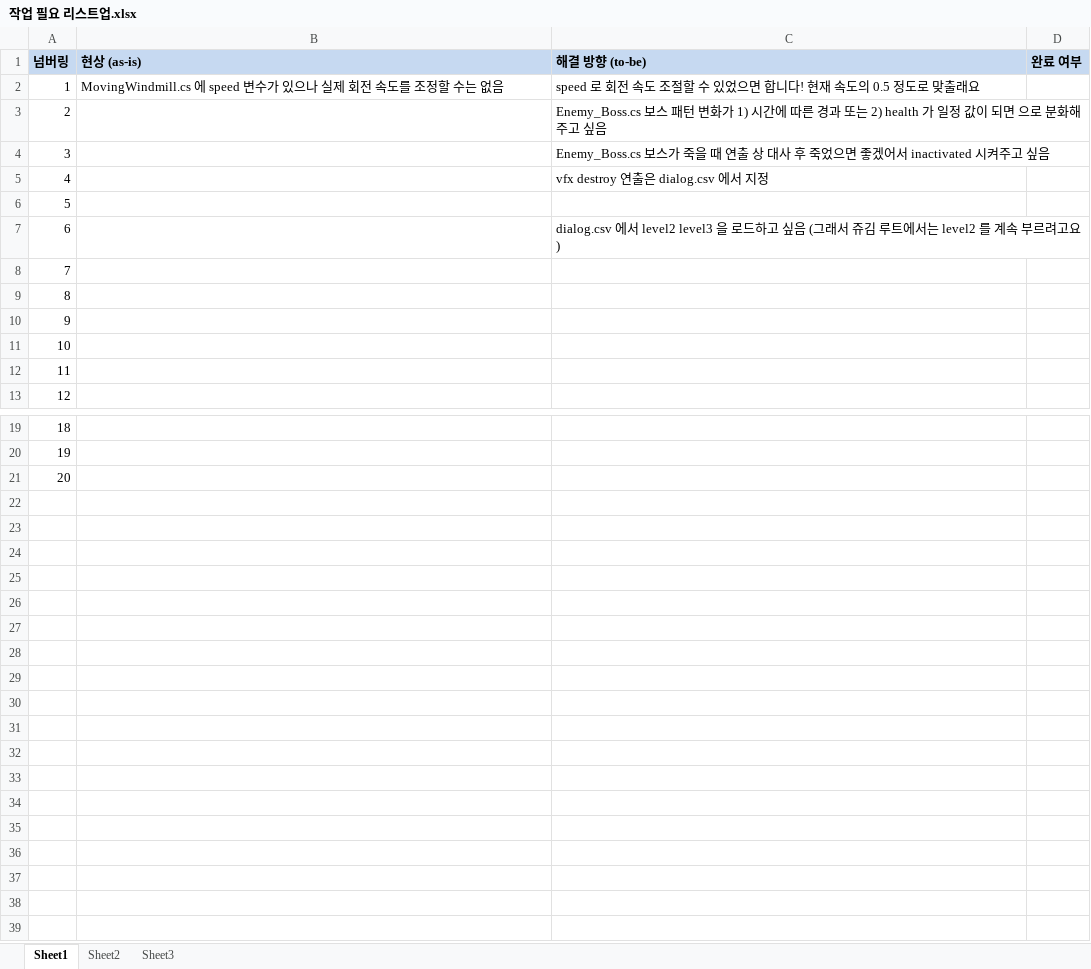
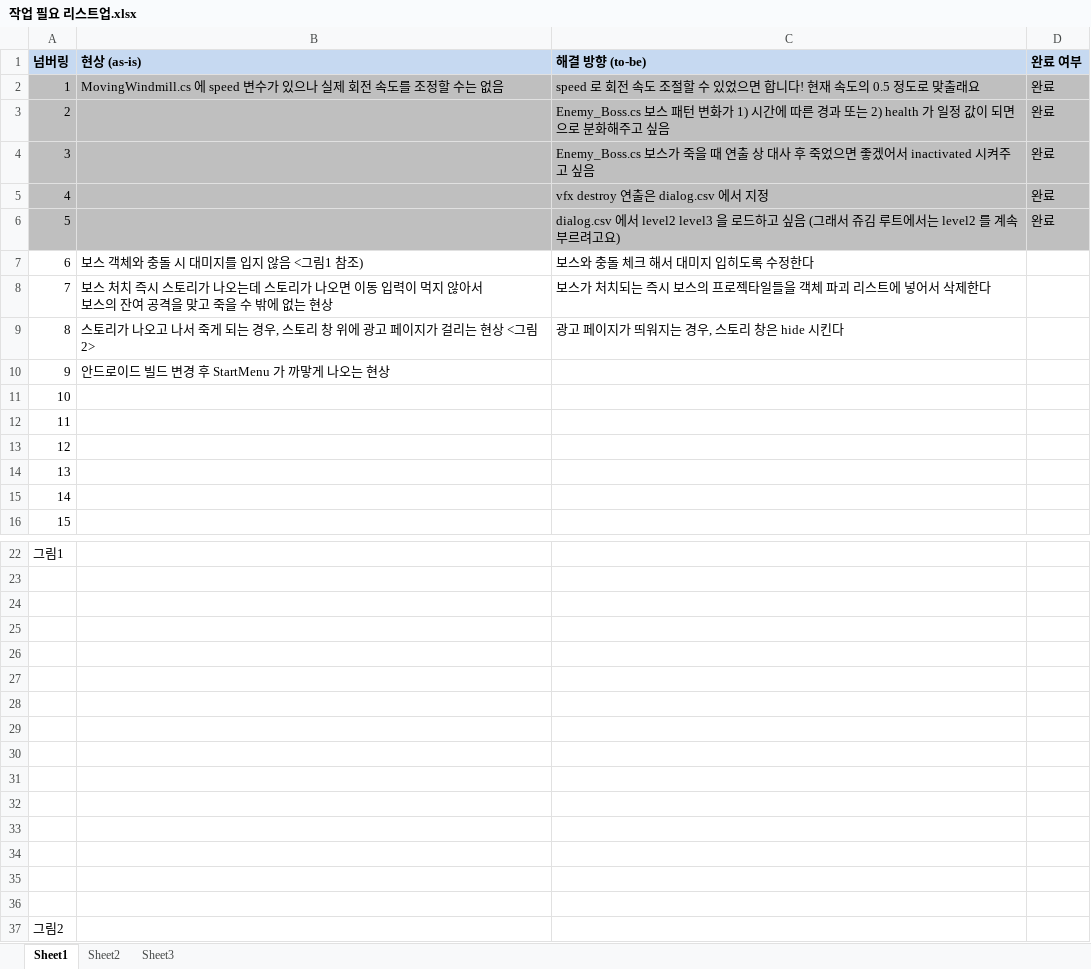
Before and after one commit to kalmmis/IndiePunk-PSY2050, an Excel workbook: 작업 필요 리스트업.xlsx, sheet Sheet1, drawn as a sheet; only a part is shown, gaps mark what is left out; values as stored, in another font and other column widths than the file's, no borders; charts and pictures not drawn; removed rows and columns are numbered as before the commit, all else as after; ↵ is a line break in a cell; the diff names each change by its address in the sheet, - before the commit and + after, or states it on an @@ line.

```diff
--- a/작업 필요 리스트업.xlsx (sheet Sheet1)
+++ b/작업 필요 리스트업.xlsx (sheet Sheet1)
-A2:D6 fill: none
+A2:D6 fill: #BFBFBF
-D2:D6 (완료 여부): (empty)
+D2:D6 (완료 여부): 완료
-C6 (해결 방향 (to-be)): (empty)
+C6 (해결 방향 (to-be)): dialog.csv 에서 level2 level3 을 로드하고 싶음 (그래서 쥬김 루트에서는 level2 를 계속 부르려고요)
-row 7: 6 |  | dialog.csv 에서 level2 level3 을 로드하고 싶음 (그래서 쥬김 루트에서는 level2 를 계속 부르려고요)
+row 7: 6 | 보스 객체와 충돌 시 대미지를 입지 않음 <그림1 참조) | 보스와 충돌 체크 해서 대미지 입히도록 수정한다
+row 8: 7 | 보스 처치 즉시 스토리가 나오는데 스토리가 나오면 이동 입력이 먹지 않아서 ↵ 보스의 잔여 공격을 맞고 죽을 수 밖에 없는 현상 | 보스가 처치되는 즉시 보스의 프로젝타일들을 객체 파괴 리스트에 넣어서 삭제한다
+row 9: 8 | 스토리가 나오고 나서 죽게 되는 경우, 스토리 창 위에 광고 페이지가 걸리는 현상 <그림2> | 광고 페이지가 띄워지는 경우, 스토리 창은 hide 시킨다
+row 10: 9 | 안드로이드 빌드 변경 후 StartMenu 가 까맣게 나오는 현상
@@ column A (넘버링) renumbered between rows 11 and 24 @@
+row 25: (empty)
+row 26: (empty)
+row 27: (empty)
+row 28: (empty)
+row 29: (empty)
+row 30: (empty)
+row 31: (empty)
+row 32: (empty)
+row 33: (empty)
+row 34: (empty)
+row 35: (empty)
+row 36: (empty)
+row 37: 그림2
```
Also changed, not shown: charts or pictures, 2 other files.
